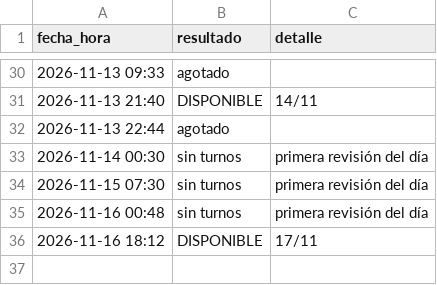
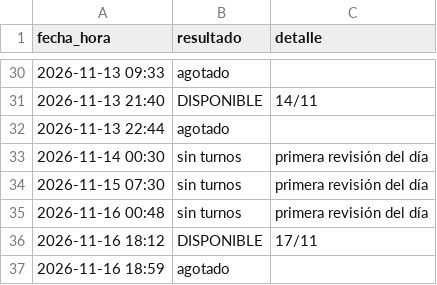
Before and after one commit to montillaamartina-maker/monitor-turnos, a CSV file: historial.csv, drawn as a sheet; only a part is shown, gaps mark what is left out; the diff names each change by its address in the sheet, - before the commit and + after, or states it on an @@ line.

```diff
--- a/historial.csv
+++ b/historial.csv
+row 37: 2026-11-16 18:59 | agotado
```
Also changed, not shown: 1 other file.
